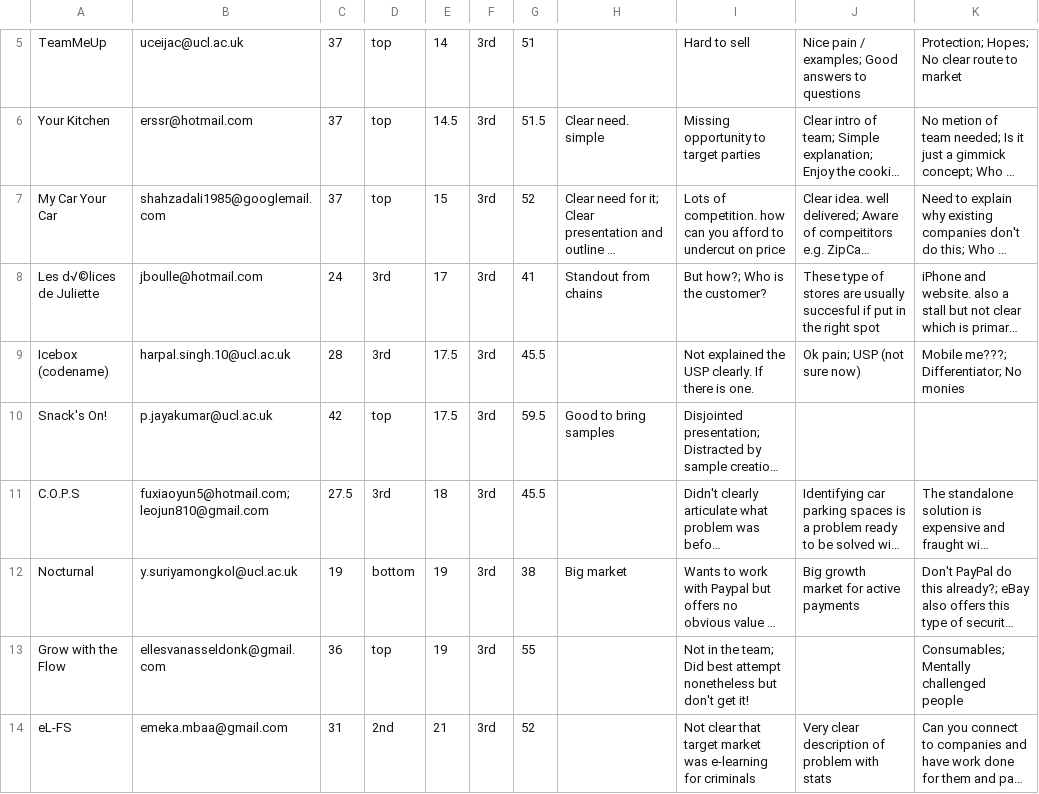
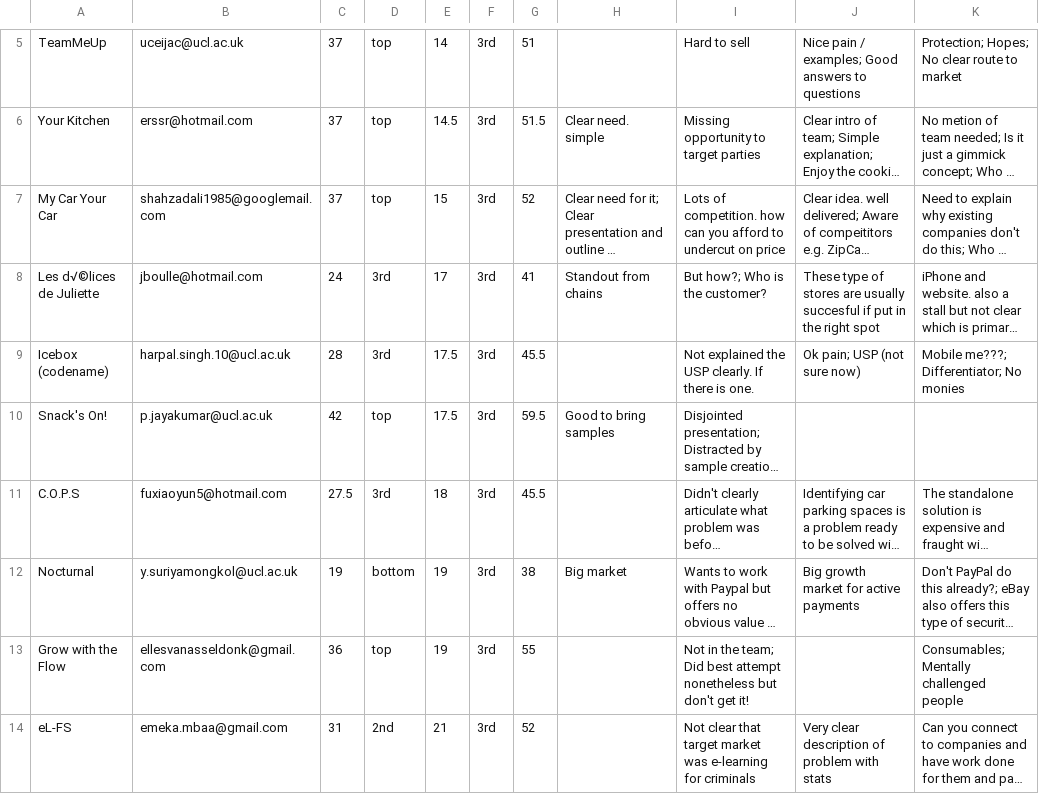
Before and after one commit to robfitz/bizmodelcomp, a CSV file: bizmodelcomp/feedback.csv, drawn as a sheet; only a part is shown, gaps mark what is left out; long unchanged cells end in …; the diff names each change by its address in the sheet, - before the commit and + after, or states it on an @@ line.

Commit message:
emergency fixes for sending email feedback

```diff
--- a/bizmodelcomp/feedback.csv
+++ b/bizmodelcomp/feedback.csv
-B11: fuxiaoyun5@hotmail.com;leojun810@gmail.com
+B11: fuxiaoyun5@hotmail.com
```
Also changed, not shown: 4 other files.
